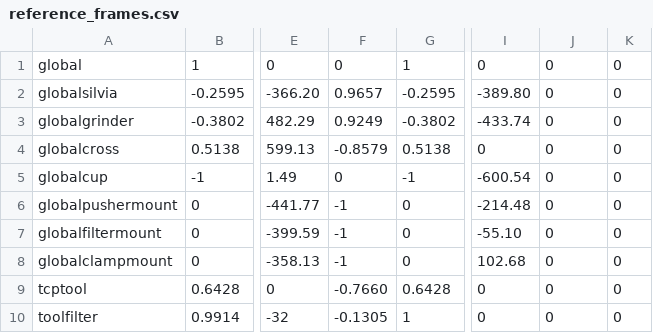
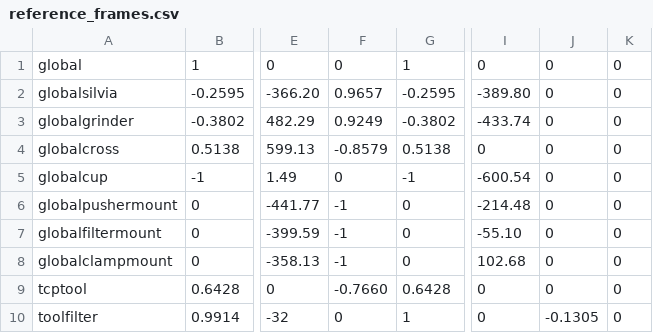
Before and after one commit to zebbarry/manipulators, a CSV file: reference_frames.csv, drawn as a sheet; only a part is shown, gaps mark what is left out; the diff names each change by its address in the sheet, - before the commit and + after, or states it on an @@ line.

```diff
--- a/reference_frames.csv
+++ b/reference_frames.csv
-F10: -0.1305
+F10: 0
-J10: 0
+J10: -0.1305
```
Also changed, not shown: 3 other files.
